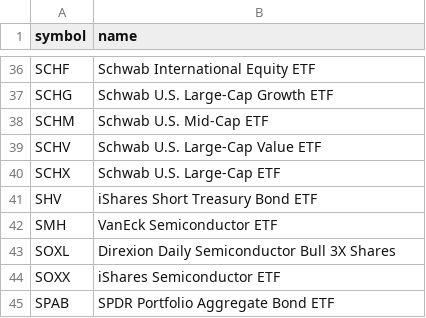
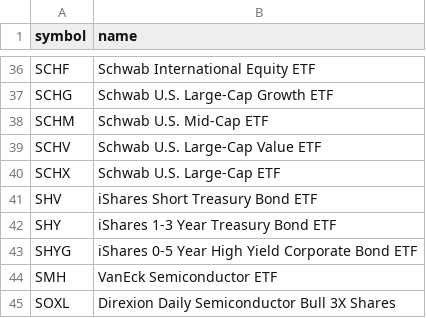
Before and after one commit to chineduezebuiroh/stock-market-intel, a CSV file: config/excluded_symbols.csv, drawn as a sheet; only a part is shown, gaps mark what is left out; the shorter side is filled out with more unchanged rows; the diff names each change by its address in the sheet, - before the commit and + after, or states it on an @@ line.

Commit message:
Update excluded_symbols.csv

```diff
--- a/config/excluded_symbols.csv
+++ b/config/excluded_symbols.csv
+row 42: SHY | iShares 1-3 Year Treasury Bond ETF
+row 43: SHYG | iShares 0-5 Year High Yield Corporate Bond ETF
```
